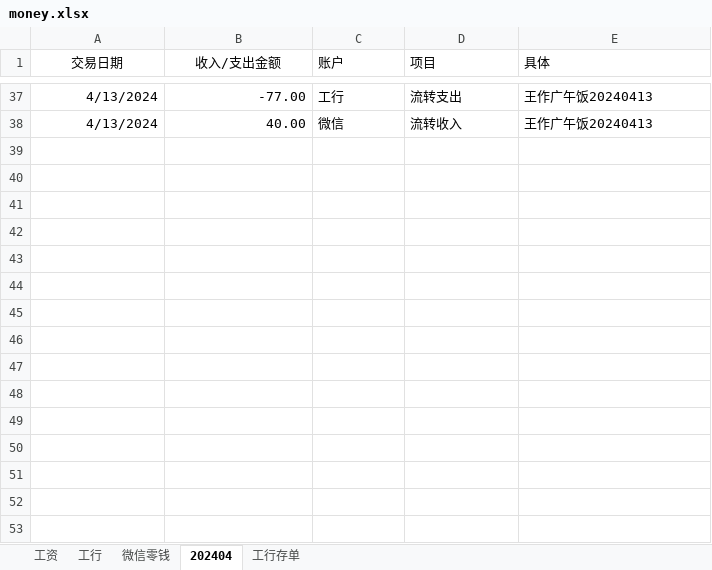
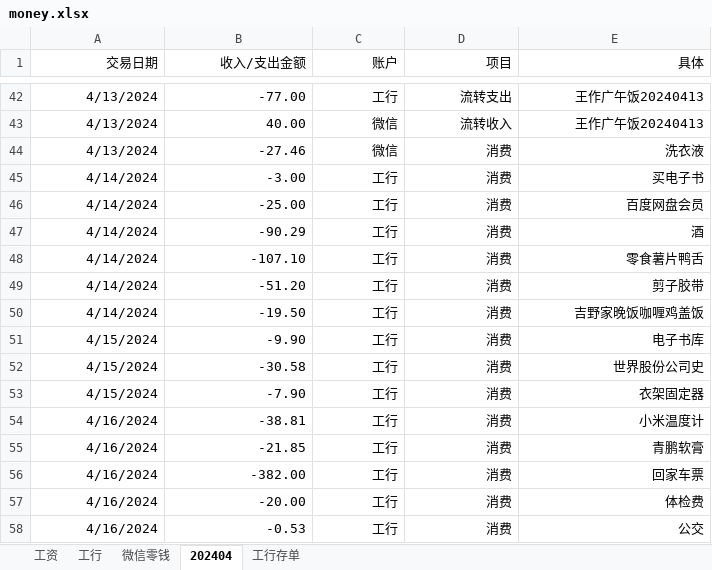
Before and after one commit to lizhenbang56/Papers, an Excel workbook: 备忘/money.xlsx, sheet 202404, drawn as a sheet; only a part is shown, gaps mark what is left out; values as stored, in another font and other column widths than the file's, no borders; addresses are those after the commit; the diff covers the shown part only; the diff names each change by its address in the sheet, - before the commit and + after, or states it on an @@ line.

```diff
--- a/备忘/money.xlsx (sheet 202404)
+++ b/备忘/money.xlsx (sheet 202404)
-A1:B1 alignment: center
+A1:B1 alignment: right
-C1:E1 alignment: left
+C1:E1 alignment: right
-C42:E43 alignment: left
+C42:E43 alignment: right
@@ row 44 unhidden: 4/13/2024 | -27.46 | 微信 | 消费 | 洗衣液 @@
+row 45: 4/14/2024 | -3.00 | 工行 | 消费 | 买电子书
+row 46: 4/14/2024 | -25.00 | 工行 | 消费 | 百度网盘会员
+row 47: 4/14/2024 | -90.29 | 工行 | 消费 | 酒
+row 48: 4/14/2024 | -107.10 | 工行 | 消费 | 零食薯片鸭舌
+row 49: 4/14/2024 | -51.20 | 工行 | 消费 | 剪子胶带
+row 50: 4/14/2024 | -19.50 | 工行 | 消费 | 吉野家晚饭咖喱鸡盖饭
+row 51: 4/15/2024 | -9.90 | 工行 | 消费 | 电子书库
@@ row 52 unhidden: 4/15/2024 | -30.58 | 工行 | 消费 | 世界股份公司史 @@
+row 53: 4/15/2024 | -7.90 | 工行 | 消费 | 衣架固定器
@@ row 54 unhidden: 4/16/2024 | -38.81 | 工行 | 消费 | 小米温度计 @@
@@ row 55 unhidden: 4/16/2024 | -21.85 | 工行 | 消费 | 青鹏软膏 @@
@@ row 56 unhidden: 4/16/2024 | -382.00 | 工行 | 消费 | 回家车票 @@
@@ row 57 unhidden: 4/16/2024 | -20.00 | 工行 | 消费 | 体检费 @@
+row 58: 4/16/2024 | -0.53 | 工行 | 消费 | 公交
```
Also changed, not shown: 14 added rows, 13 hidden or unhidden rows, 3 edited cells and cell formats elsewhere in this sheet, hidden cells, 7 other files.
